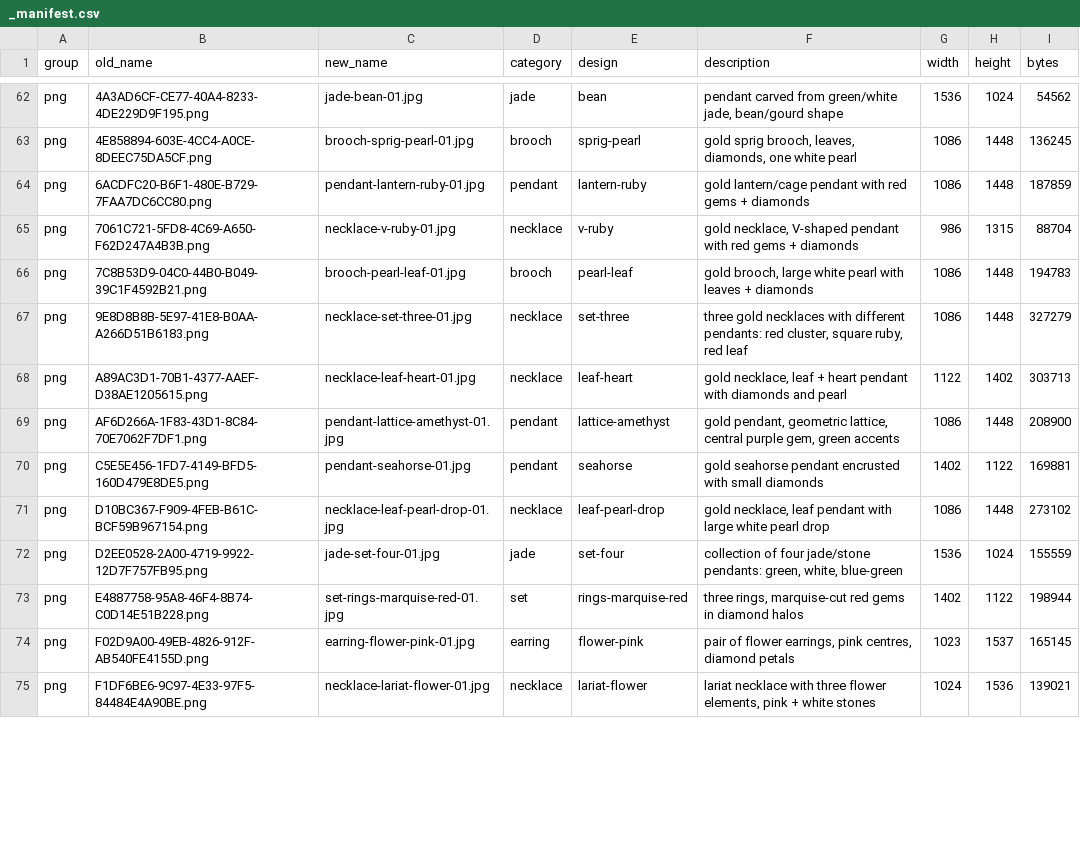
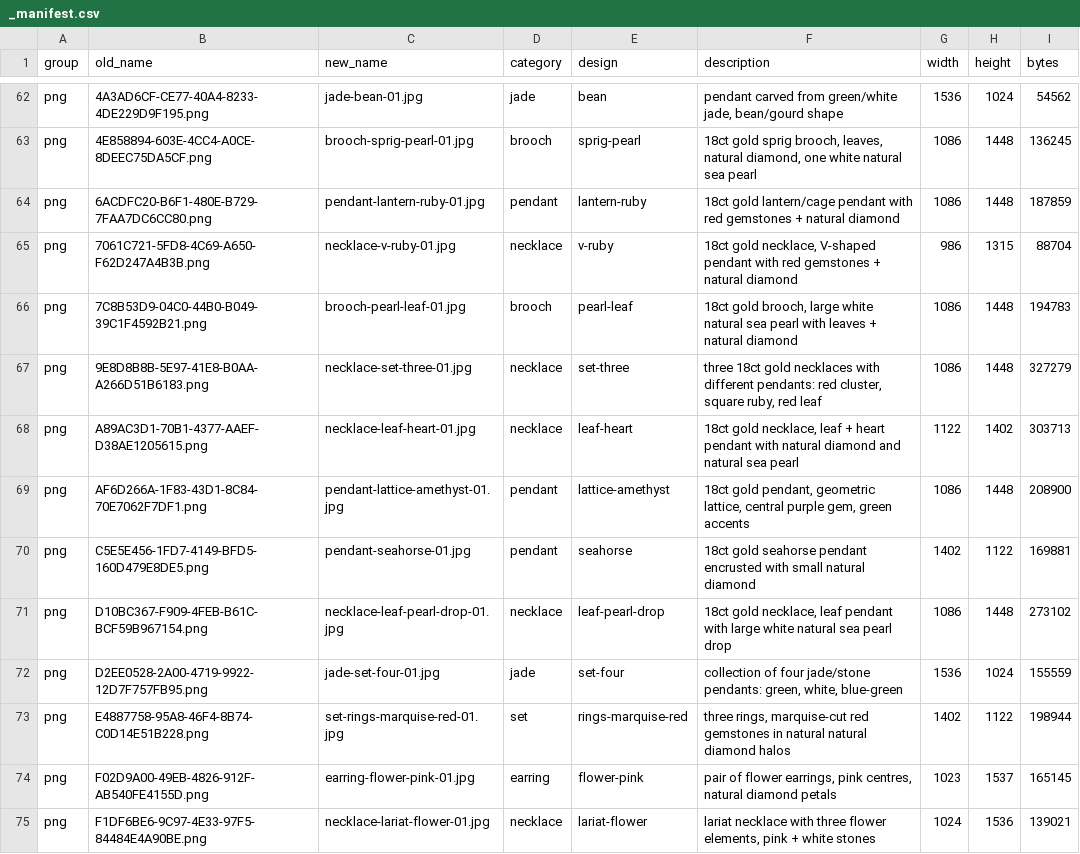
Before and after one commit to terrygzhou/emfines-site, a CSV file: public/assets/_manifest.csv, drawn as a sheet; only a part is shown, gaps mark what is left out; the diff covers the shown part only; the diff names each change by its address in the sheet, - before the commit and + after, or states it on an @@ line.

Commit message:
gallery: unify material descriptions to 18ct gold, natural diamonds, natural gemstones, natural sea pearls

```diff
--- a/public/assets/_manifest.csv
+++ b/public/assets/_manifest.csv
-F63 (description): gold sprig brooch, leaves, diamonds, one white pearl
+F63 (description): 18ct gold sprig brooch, leaves, natural diamond, one white natural sea pearl
-F64 (description): gold lantern/cage pendant with red gems + diamonds
+F64 (description): 18ct gold lantern/cage pendant with red gemstones + natural diamond
-F65 (description): gold necklace, V-shaped pendant with red gems + diamonds
+F65 (description): 18ct gold necklace, V-shaped pendant with red gemstones + natural diamond
-F66 (description): gold brooch, large white pearl with leaves + diamonds
+F66 (description): 18ct gold brooch, large white natural sea pearl with leaves + natural diamond
-F67 (description): three gold necklaces…
+F67 (description): three 18ct gold necklaces…
-F68 (description): gold necklace, leaf + heart pendant with diamonds and pearl
+F68 (description): 18ct gold necklace, leaf + heart pendant with natural diamond and natural sea pearl
-F69 (description): gold pendant,…
+F69 (description): 18ct gold pendant,…
-F70 (description): gold seahorse pendant encrusted with small diamonds
+F70 (description): 18ct gold seahorse pendant encrusted with small natural diamond
-F71 (description): gold necklace, leaf pendant with large white pearl drop
+F71 (description): 18ct gold necklace, leaf pendant with large white natural sea pearl drop
-F73 (description): …marquise-cut red gems in diamond halos
+F73 (description): …marquise-cut red gemstones in natural natural diamond halos
-F74 (description): …pink centres, diamond petals
+F74 (description): …pink centres, natural diamond petals
```
Also changed, not shown: 53 edited cells elsewhere in this file.
